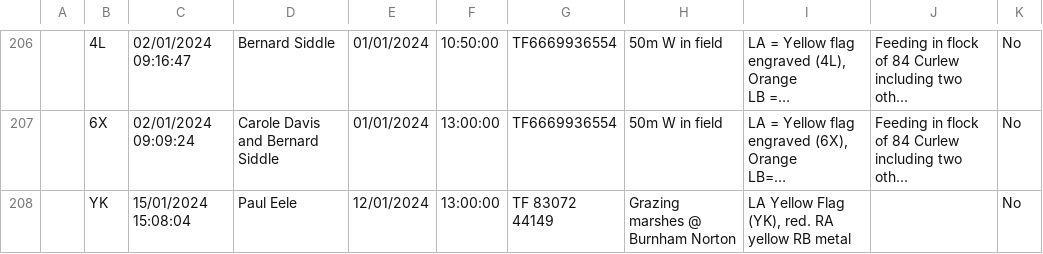
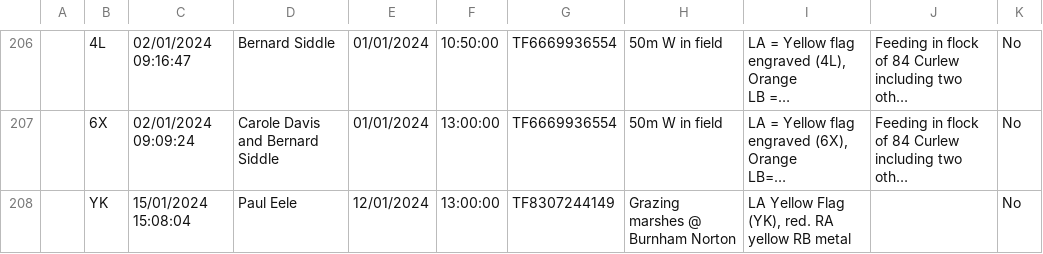
Before and after one commit to BritishTrustForOrnithology/curlew_headstarting, a CSV file: data/headstart_curlew_resighting_data.csv, drawn as a sheet; only a part is shown, gaps mark what is left out; long unchanged cells end in …; the diff names each change by its address in the sheet, - before the commit and + after, or states it on an @@ line.

```diff
--- a/data/headstart_curlew_resighting_data.csv
+++ b/data/headstart_curlew_resighting_data.csv
-G208: TF 83072 44149
+G208: TF8307244149
```
Also changed, not shown: data/headstart_curlew_individual_metadata.csv, data/headstart_curlew_tag_deployment_data_gps.csv, 1 other file.
